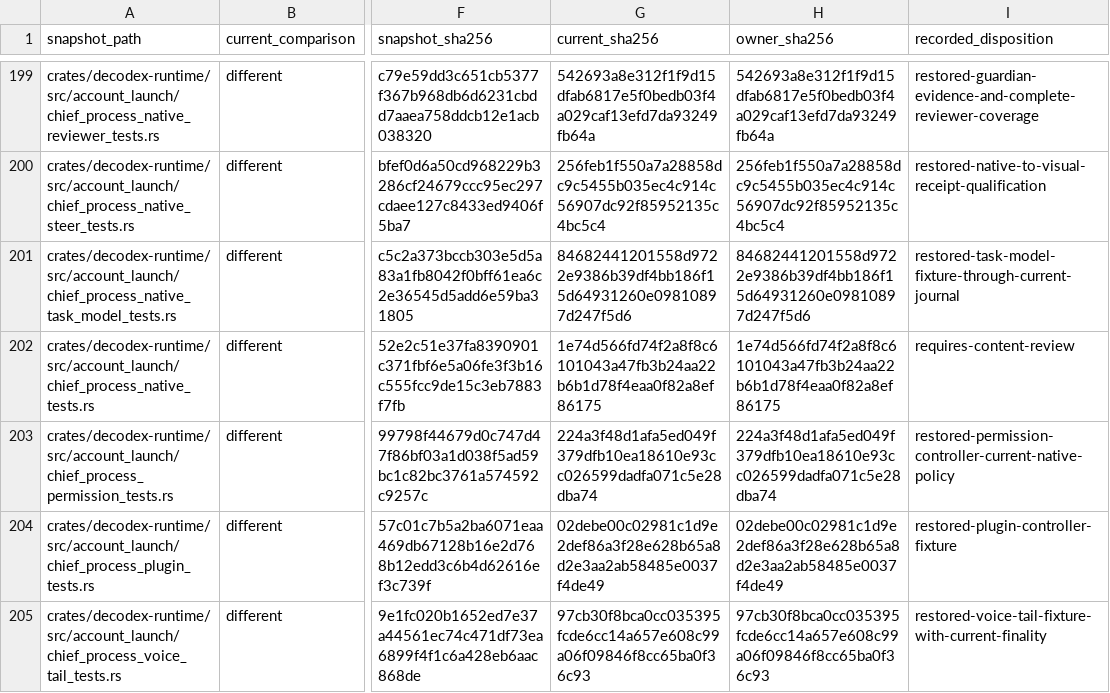
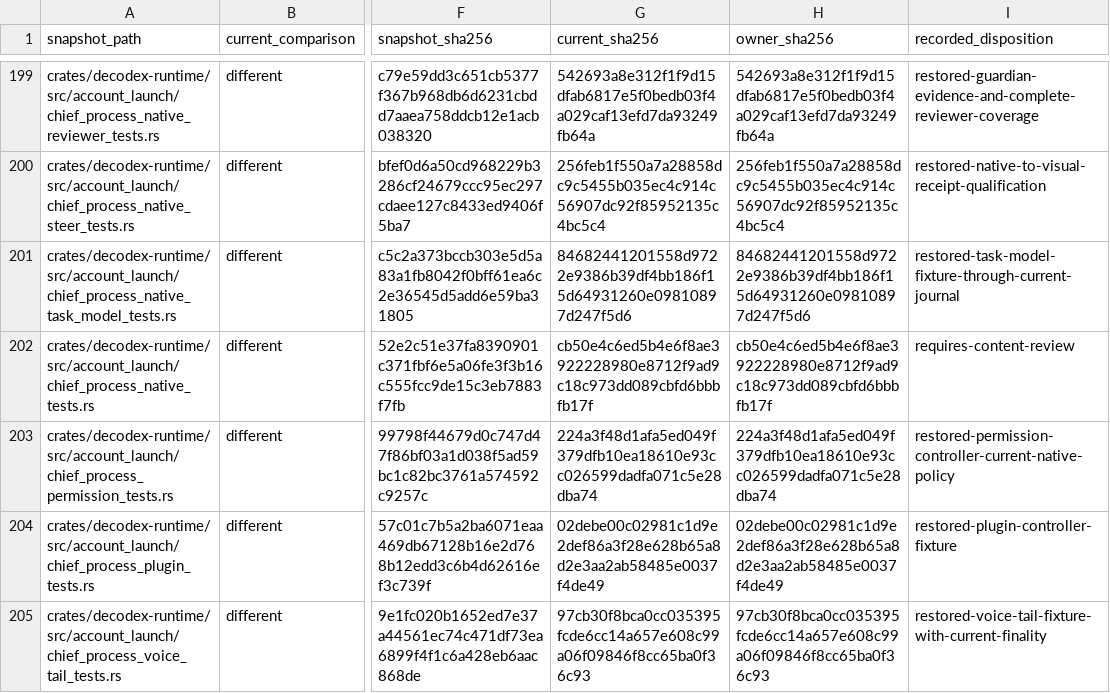
Before and after one commit to acg-box/decodex, a TSV file: work/upstream-inherited-files.tsv, drawn as a sheet; only a part is shown, gaps mark what is left out; the diff names each change by its address in the sheet, - before the commit and + after, or states it on an @@ line.

```diff
--- a/work/upstream-inherited-files.tsv
+++ b/work/upstream-inherited-files.tsv
-G202 (current_sha256): 1e74d566fd74f2a8f8c6101043a47fb3b24aa22b6b1d78f4eaa0f82a8ef86175
+G202 (current_sha256): cb50e4c6ed5b4e6f8ae3922228980e8712f9ad9c18c973dd089cbfd6bbbfb17f
-H202 (owner_sha256): 1e74d566fd74f2a8f8c6101043a47fb3b24aa22b6b1d78f4eaa0f82a8ef86175
+H202 (owner_sha256): cb50e4c6ed5b4e6f8ae3922228980e8712f9ad9c18c973dd089cbfd6bbbfb17f
```
Also changed, not shown: 4 other files.
